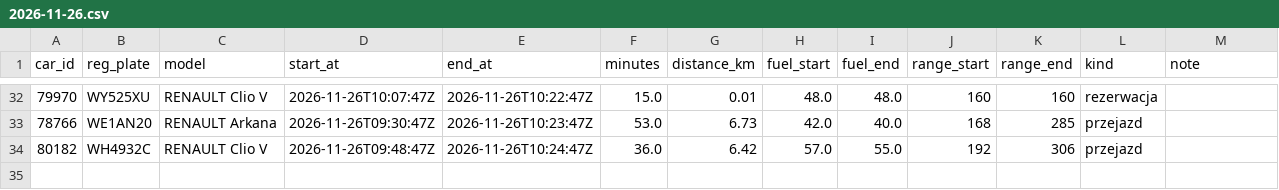
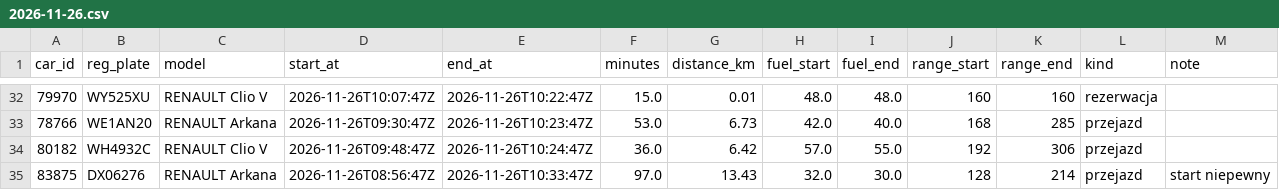
Before and after one commit to szymonslazak-rgb/traficar-warszawa, a CSV file: data/trips/2026-11-26.csv, drawn as a sheet; only a part is shown, gaps mark what is left out; the diff names each change by its address in the sheet, - before the commit and + after, or states it on an @@ line.

```diff
--- a/data/trips/2026-11-26.csv
+++ b/data/trips/2026-11-26.csv
+row 35: 83875 | DX06276 | RENAULT Arkana | 2026-11-26T08:56:47Z | 2026-11-26T10:33:47Z | 97.0 | 13.43 | 32.0 | 30.0 | 128 | 214 | przejazd | start niepewny
```
Also changed, not shown: data/reads/2026-11-26.csv, 4 other files.
